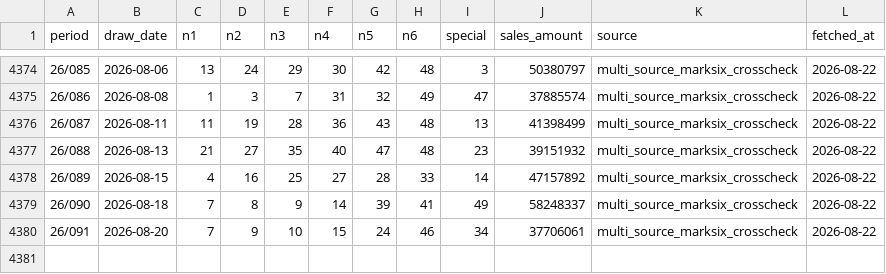
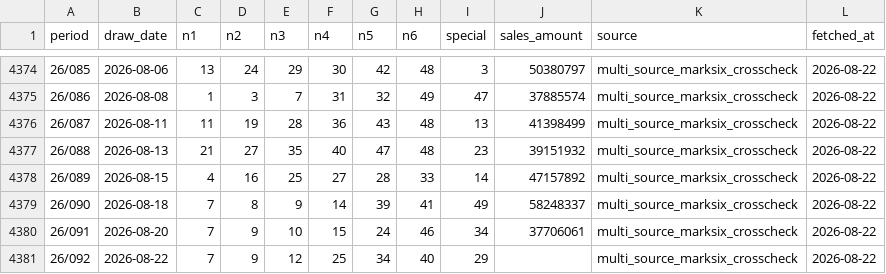
Before and after one commit to pingshen670822/hong-kong-marksix-ironlaw, a CSV file: data/official_marksix.csv, drawn as a sheet; only a part is shown, gaps mark what is left out; the diff names each change by its address in the sheet, - before the commit and + after, or states it on an @@ line.

```diff
--- a/data/official_marksix.csv
+++ b/data/official_marksix.csv
+row 4381: 26/092 | 2026-08-22 | 7 | 9 | 12 | 25 | 34 | 40 | 29 |  | multi_source_marksix_crosscheck | 2026-08-22
```
Also changed, not shown: 22 other files.
